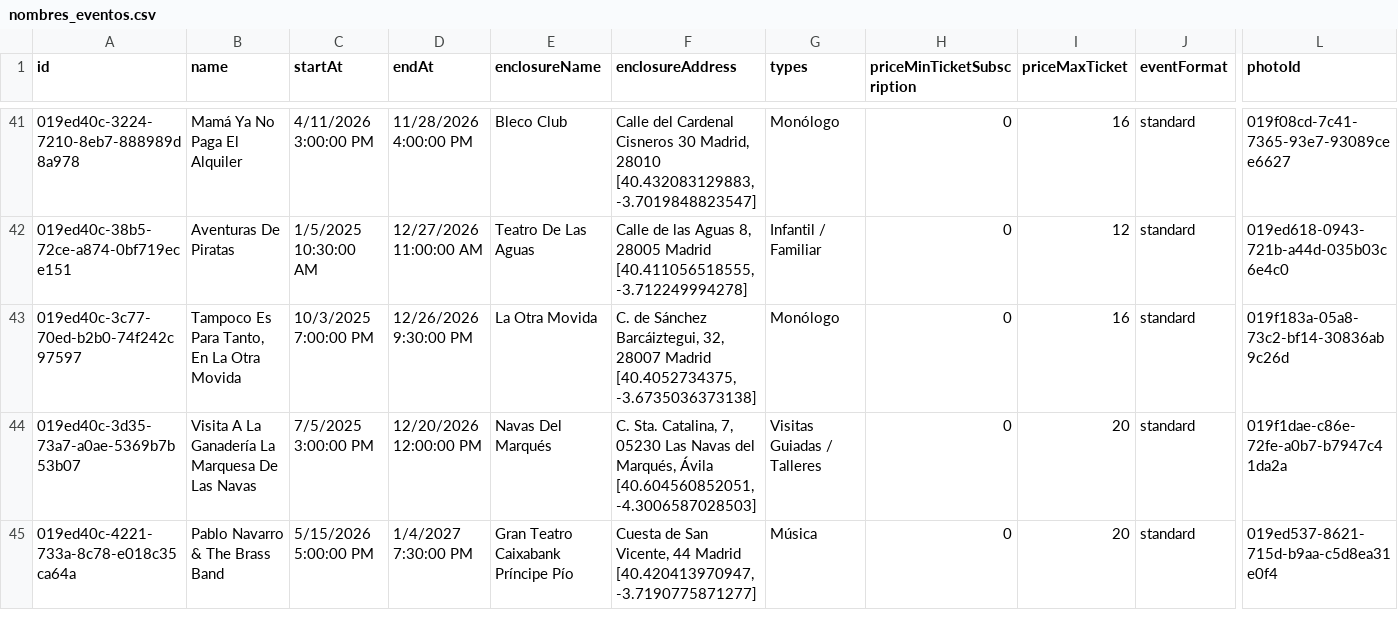
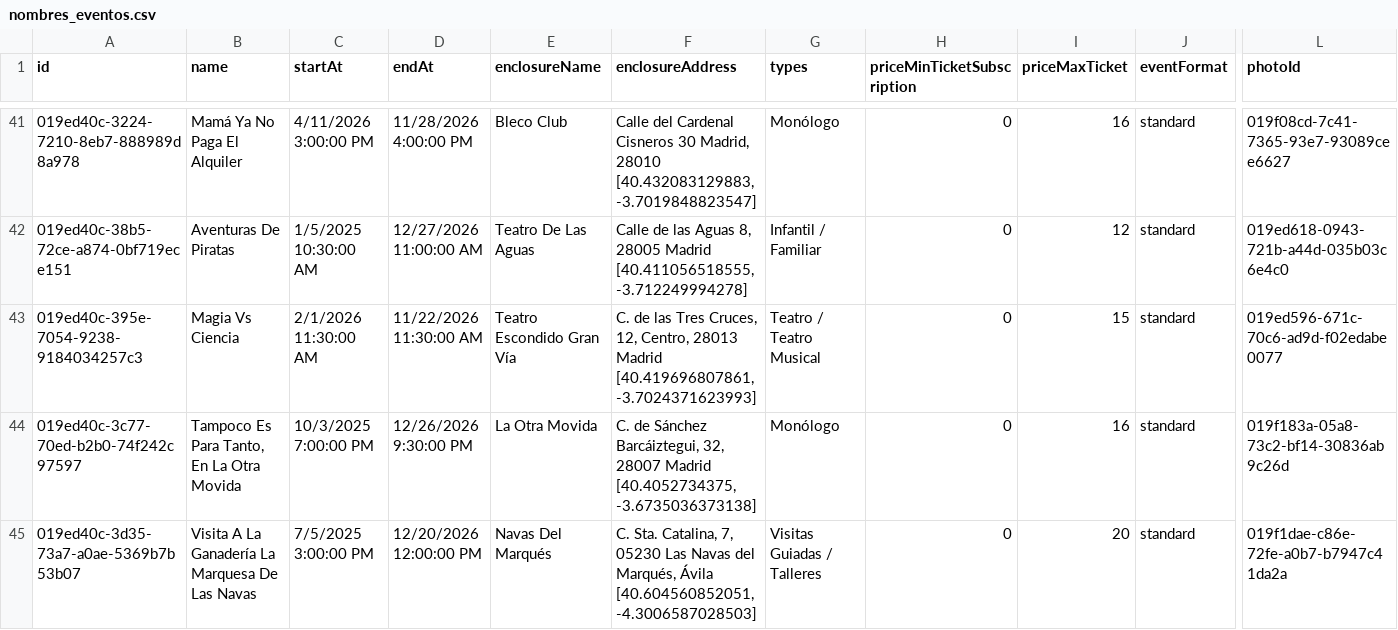
Before and after one commit to valonsot/ScheduleScript, a CSV file: nombres_eventos.csv, drawn as a sheet; only a part is shown, gaps mark what is left out; the shorter side is filled out with more unchanged rows; rows hold the shown columns only; the diff names each change by its address in the sheet, - before the commit and + after, or states it on an @@ line.

```diff
--- a/nombres_eventos.csv
+++ b/nombres_eventos.csv
+row 43: 019ed40c-395e-7054-9238-9184034257c3 | Magia Vs Ciencia | 2/1/2026 11:30:00 AM | 11/22/2026 11:30:00 AM | Teatro Escondido Gran Vía | C. de las Tres Cruces, 12, Centro, 28013 Madrid [40.419696807861, -3.7024371623993] | Teatro / Teatro Musical | 0 | 15 | standard | 019ed596-671c-70c6-ad9d-f02edabe0077
```
